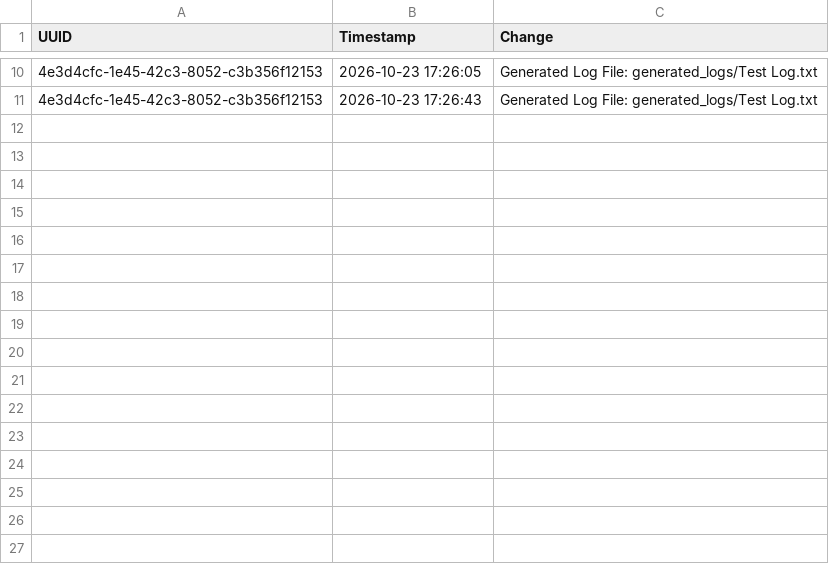
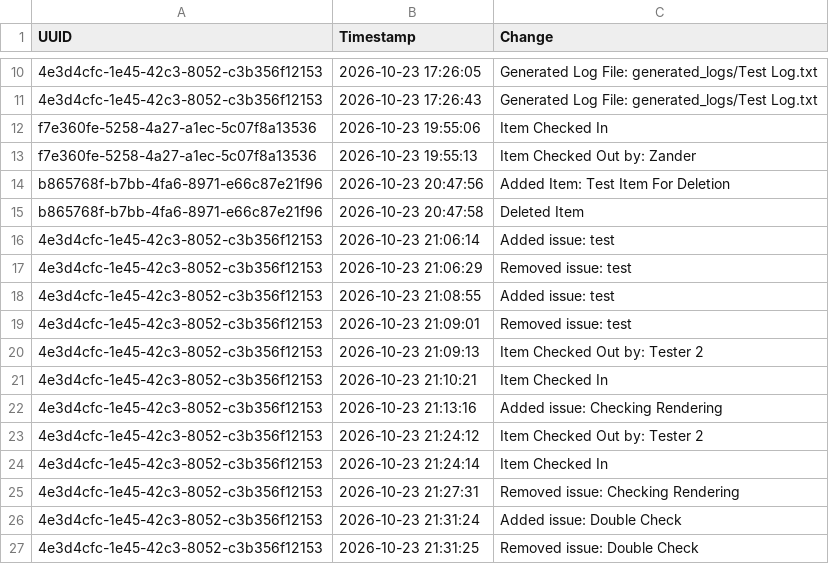
Before and after one commit to ZanderPeterson/L3DIT-InventoryManagement, a CSV file: local_data/log.csv, drawn as a sheet; only a part is shown, gaps mark what is left out; the diff names each change by its address in the sheet, - before the commit and + after, or states it on an @@ line.

```diff
--- a/local_data/log.csv
+++ b/local_data/log.csv
+row 12: f7e360fe-5258-4a27-a1ec-5c07f8a13536 | 2026-10-23 19:55:06 | Item Checked In
+row 13: f7e360fe-5258-4a27-a1ec-5c07f8a13536 | 2026-10-23 19:55:13 | Item Checked Out by: Zander
+row 14: b865768f-b7bb-4fa6-8971-e66c87e21f96 | 2026-10-23 20:47:56 | Added Item: Test Item For Deletion
+row 15: b865768f-b7bb-4fa6-8971-e66c87e21f96 | 2026-10-23 20:47:58 | Deleted Item
+row 16: 4e3d4cfc-1e45-42c3-8052-c3b356f12153 | 2026-10-23 21:06:14 | Added issue: test
+row 17: 4e3d4cfc-1e45-42c3-8052-c3b356f12153 | 2026-10-23 21:06:29 | Removed issue: test
+row 18: 4e3d4cfc-1e45-42c3-8052-c3b356f12153 | 2026-10-23 21:08:55 | Added issue: test
+row 19: 4e3d4cfc-1e45-42c3-8052-c3b356f12153 | 2026-10-23 21:09:01 | Removed issue: test
+row 20: 4e3d4cfc-1e45-42c3-8052-c3b356f12153 | 2026-10-23 21:09:13 | Item Checked Out by: Tester 2
+row 21: 4e3d4cfc-1e45-42c3-8052-c3b356f12153 | 2026-10-23 21:10:21 | Item Checked In
+row 22: 4e3d4cfc-1e45-42c3-8052-c3b356f12153 | 2026-10-23 21:13:16 | Added issue: Checking Rendering
+row 23: 4e3d4cfc-1e45-42c3-8052-c3b356f12153 | 2026-10-23 21:24:12 | Item Checked Out by: Tester 2
+row 24: 4e3d4cfc-1e45-42c3-8052-c3b356f12153 | 2026-10-23 21:24:14 | Item Checked In
+row 25: 4e3d4cfc-1e45-42c3-8052-c3b356f12153 | 2026-10-23 21:27:31 | Removed issue: Checking Rendering
+row 26: 4e3d4cfc-1e45-42c3-8052-c3b356f12153 | 2026-10-23 21:31:24 | Added issue: Double Check
+row 27: 4e3d4cfc-1e45-42c3-8052-c3b356f12153 | 2026-10-23 21:31:25 | Removed issue: Double Check
```
Also changed, not shown: local_data/items.csv, 2 other files.
